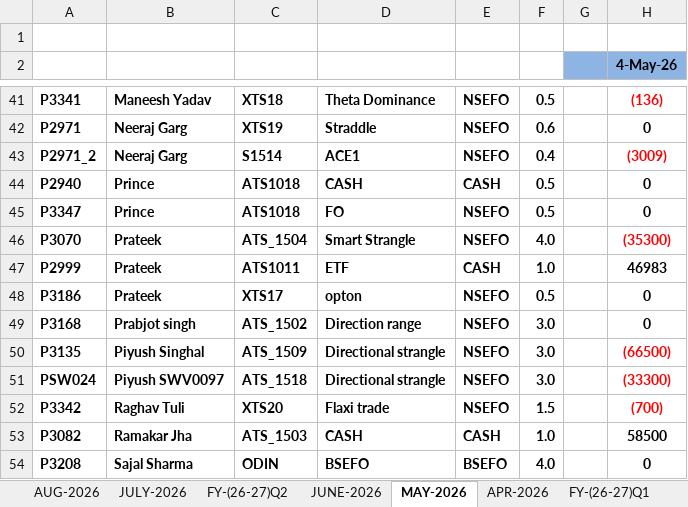
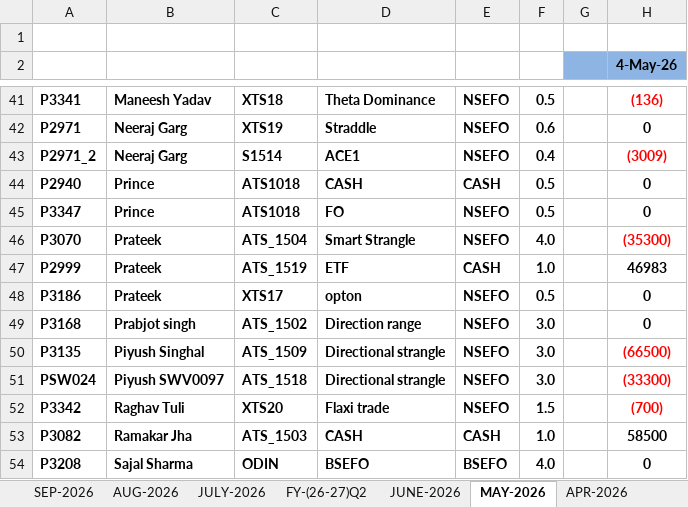
Before and after one commit to Kamgwl/Quant_report, an Excel workbook: Quant Strategy(2026-27).xlsx, sheet MAY-2026, drawn as a sheet; only a part is shown, gaps mark what is left out; values as stored, in another font and other column widths than the file's, no borders; conditional formats not drawn; the diff names each change by its address in the sheet, - before the commit and + after, or states it on an @@ line.

```diff
--- a/Quant Strategy(2026-27).xlsx (sheet MAY-2026)
+++ b/Quant Strategy(2026-27).xlsx (sheet MAY-2026)
+sheet tab: SEP-2026
-C47: ATS1011
+C47: ATS_1519
```
Also changed, not shown: sheet FY-(26-27)Q2, sheet FY-(26-27)Q1, sheet AUG-2026, sheet JUNE-2026, sheet JULY-2026, formulas that keep their value.
